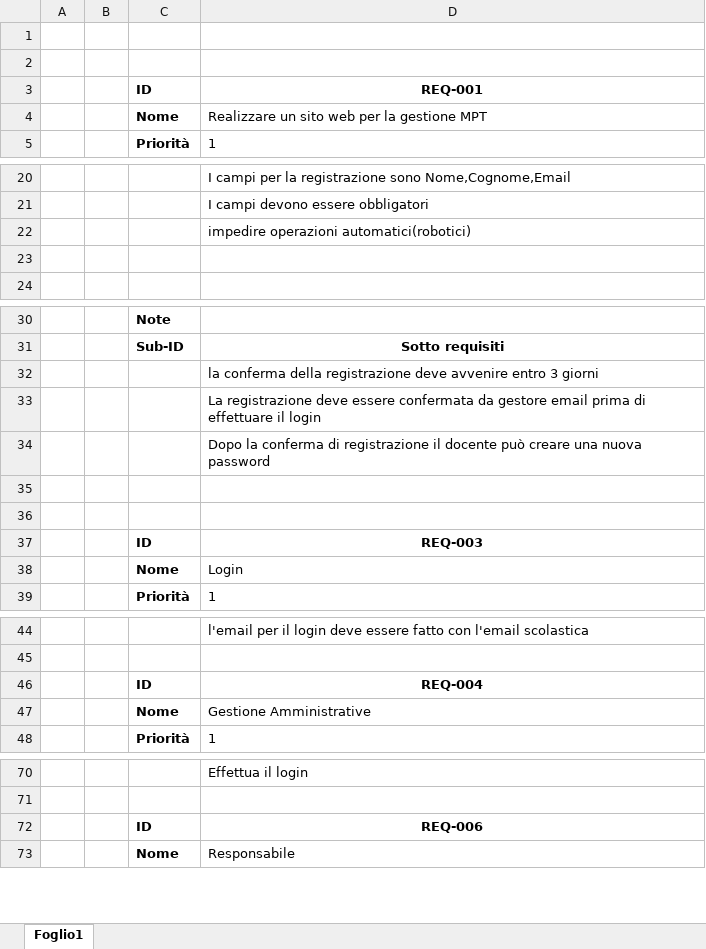
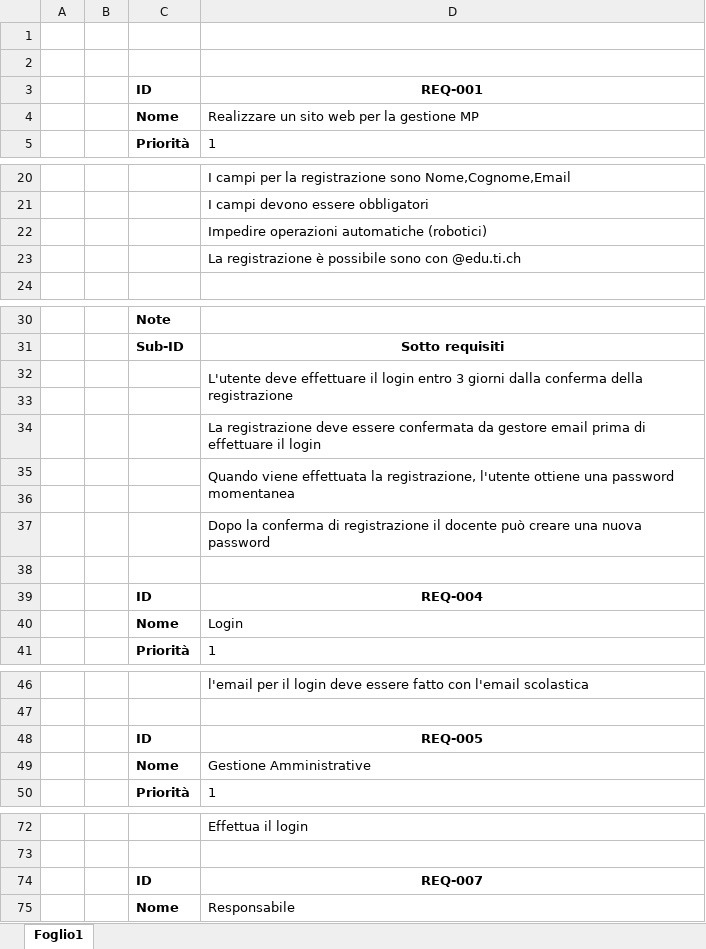
Before and after one commit to andrealupica/MPT, an Excel workbook: Progettazione/Analisi/Requisiti.xlsx, sheet Foglio1, drawn as a sheet; only a part is shown, gaps mark what is left out; values as stored, in another font and other column widths than the file's, no borders; removed rows and columns are numbered as before the commit, all else as after; the diff covers the shown part only; the diff names each change by its address in the sheet, - before the commit and + after, or states it on an @@ line.

```diff
--- a/Progettazione/Analisi/Requisiti.xlsx (sheet Foglio1)
+++ b/Progettazione/Analisi/Requisiti.xlsx (sheet Foglio1)
-D4: Realizzare un sito web per la gestione MPT
+D4: Realizzare un sito web per la gestione MP
-D22: impedire operazioni automatici(robotici)
+D22: Impedire operazioni automatiche (robotici)
-D23: (empty)
+D23: La registrazione è possibile sono con @edu.ti.ch
-D32: la conferma della registrazione deve avvenire entro 3 giorni
+D32: L'utente deve effettuare il login entro 3 giorni dalla conferma della registrazione
+D32:D33 merged
+row 33: (empty)
+row 35:  |  |  | Quando viene effettuata la registrazione, l'utente ottiene una password momentanea
+row 36: (empty)
-row 39: (empty)
+row 39:  |  | ID | REQ-004
-row 37:  |  | ID | REQ-003
-row 46:  |  | ID | REQ-004
@@ row 57 moved to row 48: ID @@
@@ row 72 moved to row 59: ID @@
+row 74:  |  | ID | REQ-007
```
Also changed, not shown: 44 added rows and 14 edited cells elsewhere in this sheet, 12 other files.
